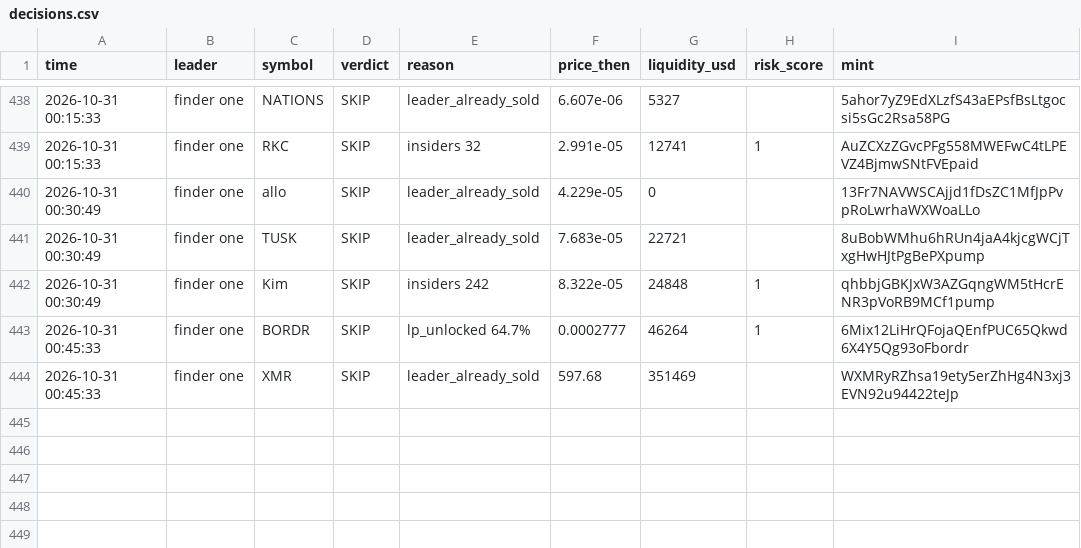
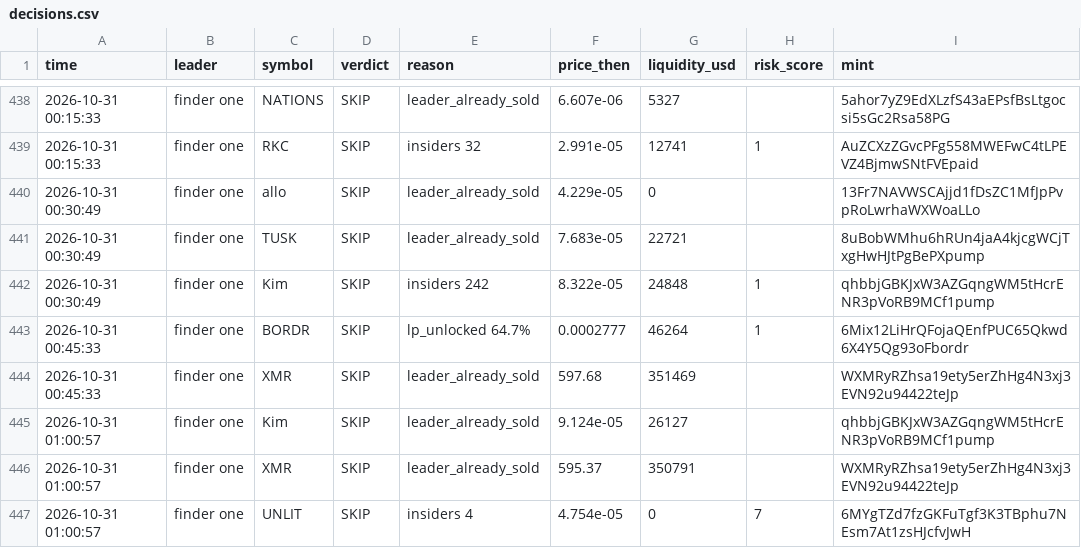
Before and after one commit to Just-in-ii/paper-desk, a CSV file: decisions.csv, drawn as a sheet; only a part is shown, gaps mark what is left out; the diff names each change by its address in the sheet, - before the commit and + after, or states it on an @@ line.

```diff
--- a/decisions.csv
+++ b/decisions.csv
+row 445: 2026-10-31 01:00:57 | finder one | Kim | SKIP | leader_already_sold | 9.124e-05 | 26127 |  | qhbbjGBKJxW3AZGqngWM5tHcrENR3pVoRB9MCf1pump
+row 446: 2026-10-31 01:00:57 | finder one | XMR | SKIP | leader_already_sold | 595.37 | 350791 |  | WXMRyRZhsa19ety5erZhHg4N3xj3EVN92u94422teJp
+row 447: 2026-10-31 01:00:57 | finder one | UNLIT | SKIP | insiders 4 | 4.754e-05 | 0 | 7 | 6MYgTZd7fzGKFuTgf3K3TBphu7NEsm7At1zsHJcfvJwH
```
Also changed, not shown: 2 other files.
